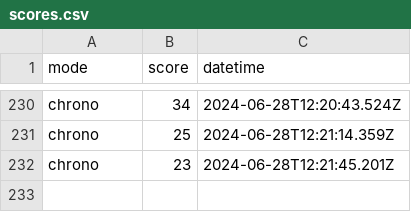
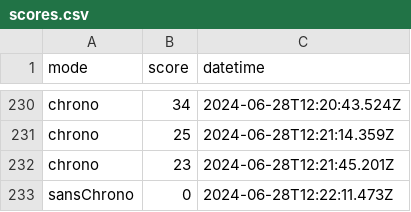
Before and after one commit to amcaw/svelte-geogame, a CSV file: scores.csv, drawn as a sheet; only a part is shown, gaps mark what is left out; the diff names each change by its address in the sheet, - before the commit and + after, or states it on an @@ line.

Commit message:
Update scores.csv

```diff
--- a/scores.csv
+++ b/scores.csv
+row 233: sansChrono | 0 | 2024-06-28T12:22:11.473Z
```
